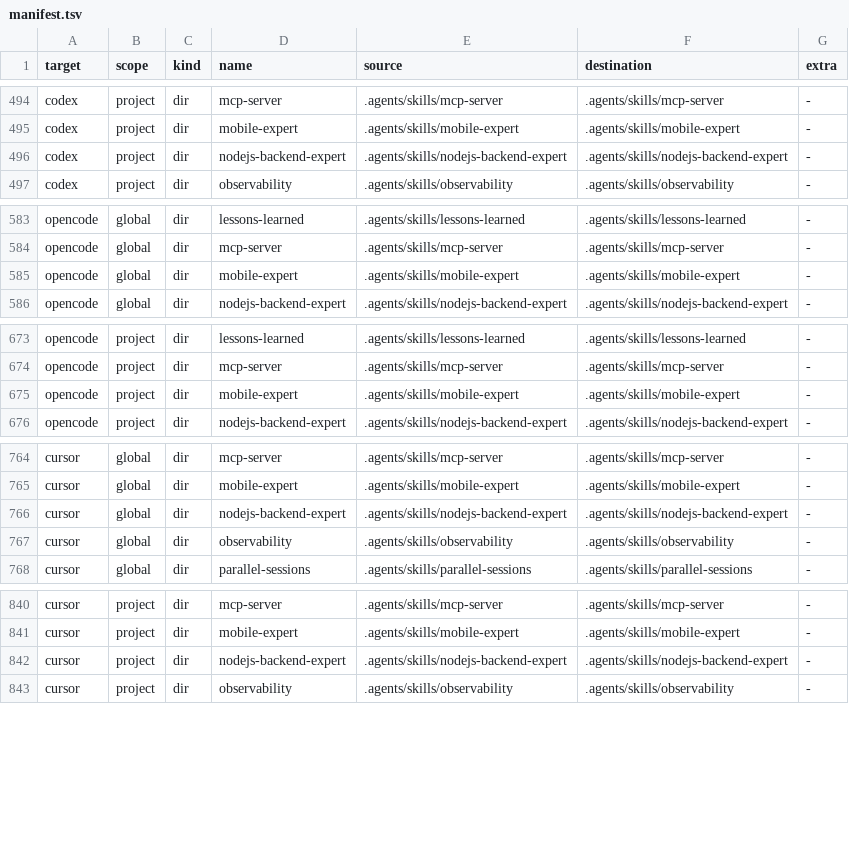
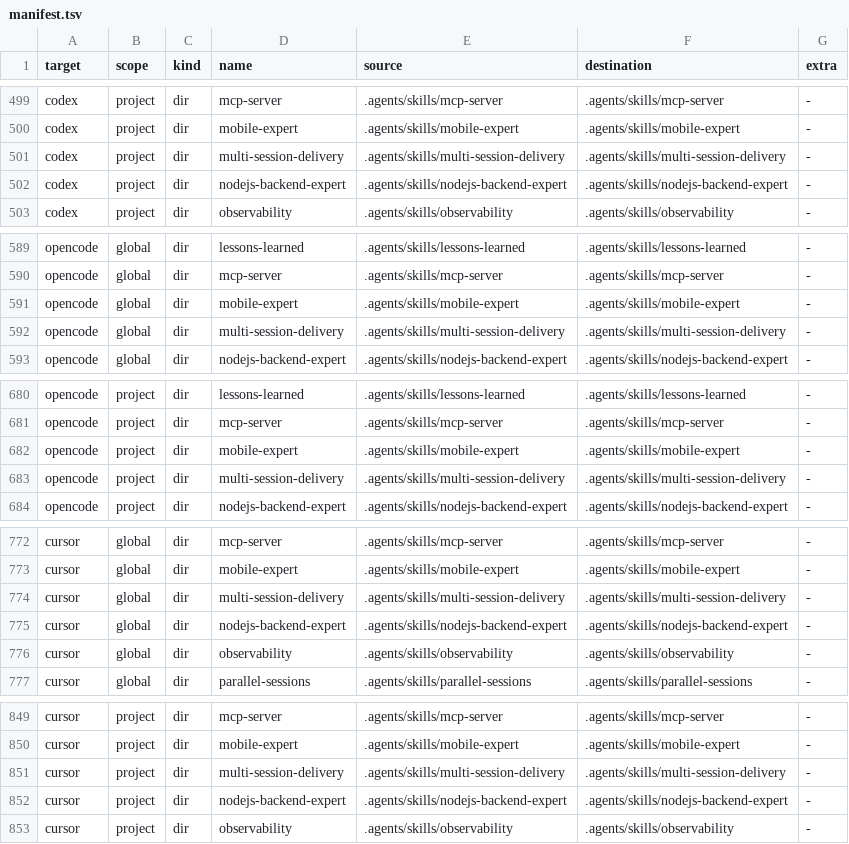
Before and after one commit to abdulazeem-m0uneer/senior-developer-arsenal, a TSV file: dist/manifest.tsv, drawn as a sheet; only a part is shown, gaps mark what is left out; the diff covers the shown part only.

```diff
--- a/dist/manifest.tsv
+++ b/dist/manifest.tsv
@@ -495,2 +500,3 @@ codex	project	dir	mcp-server	.agents/skills/mcp-server	.agents/skills/mcp-server
 codex	project	dir	mobile-expert	.agents/skills/mobile-expert	.agents/skills/mobile-expert	-
+codex	project	dir	multi-session-delivery	.agents/skills/multi-session-delivery	.agents/skills/multi-session-delivery	-
 codex	project	dir	nodejs-backend-expert	.agents/skills/nodejs-backend-expert	.agents/skills/nodejs-backend-expert	-
@@ -585,2 +591,3 @@ opencode	global	dir	mcp-server	.agents/skills/mcp-server	.agents/skills/mcp-serv
 opencode	global	dir	mobile-expert	.agents/skills/mobile-expert	.agents/skills/mobile-expert	-
+opencode	global	dir	multi-session-delivery	.agents/skills/multi-session-delivery	.agents/skills/multi-session-delivery	-
 opencode	global	dir	nodejs-backend-expert	.agents/skills/nodejs-backend-expert	.agents/skills/nodejs-backend-expert	-
@@ -675,2 +682,3 @@ opencode	project	dir	mcp-server	.agents/skills/mcp-server	.agents/skills/mcp-ser
 opencode	project	dir	mobile-expert	.agents/skills/mobile-expert	.agents/skills/mobile-expert	-
+opencode	project	dir	multi-session-delivery	.agents/skills/multi-session-delivery	.agents/skills/multi-session-delivery	-
 opencode	project	dir	nodejs-backend-expert	.agents/skills/nodejs-backend-expert	.agents/skills/nodejs-backend-expert	-
@@ -765,2 +773,3 @@ cursor	global	dir	mcp-server	.agents/skills/mcp-server	.agents/skills/mcp-server
 cursor	global	dir	mobile-expert	.agents/skills/mobile-expert	.agents/skills/mobile-expert	-
+cursor	global	dir	multi-session-delivery	.agents/skills/multi-session-delivery	.agents/skills/multi-session-delivery	-
 cursor	global	dir	nodejs-backend-expert	.agents/skills/nodejs-backend-expert	.agents/skills/nodejs-backend-expert	-
@@ -841,2 +850,3 @@ cursor	project	dir	mcp-server	.agents/skills/mcp-server	.agents/skills/mcp-serve
 cursor	project	dir	mobile-expert	.agents/skills/mobile-expert	.agents/skills/mobile-expert	-
+cursor	project	dir	multi-session-delivery	.agents/skills/multi-session-delivery	.agents/skills/multi-session-delivery	-
 cursor	project	dir	nodejs-backend-expert	.agents/skills/nodejs-backend-expert	.agents/skills/nodejs-backend-expert	-
```
Also changed, not shown: 9 added rows elsewhere in this file, 22 other files.
